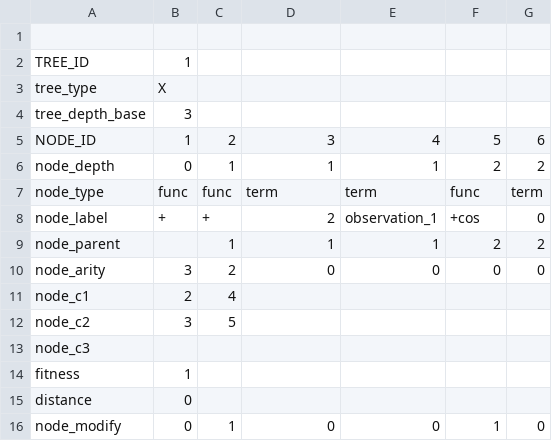
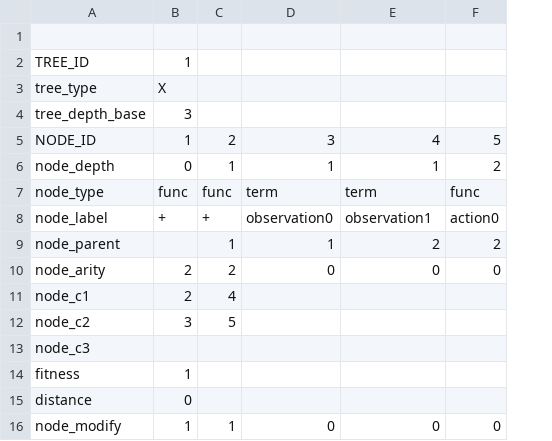
Before and after one commit to ducktalez/plagih, a CSV file: mountaincar/karoo_files/test2_tree.csv, drawn as a sheet; the diff names each change by its address in the sheet, - before the commit and + after, or states it on an @@ line.

Commit message:
Karoo: - Nimmt jetzt .csv Dateien statt pickle an - Berechnet die Fitness der ersten Generation mit einem "normalen" Baum Bricht danach leider ab

```diff
--- a/mountaincar/karoo_files/test2_tree.csv
+++ b/mountaincar/karoo_files/test2_tree.csv
-column G, rows 5-16: 6 | 2 | term | 0 | 2 | 0 |  |  |  |  |  | 0
-D8: 2
+D8: observation0
-E8: observation_1
+E8: observation1
-F8: +cos
+F8: action0
-E9: 1
+E9: 2
-B10: 3
+B10: 2
-B16: 0
+B16: 1
-F16: 1
+F16: 0
```
Also changed, not shown: 5 other files.
